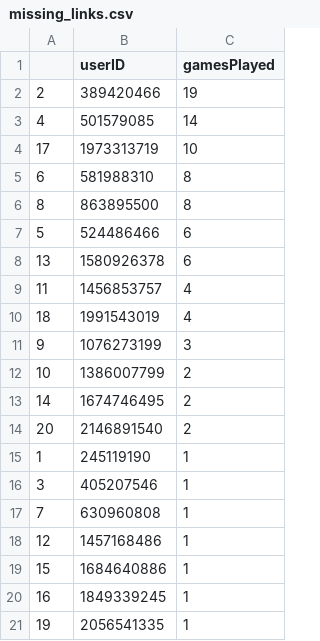
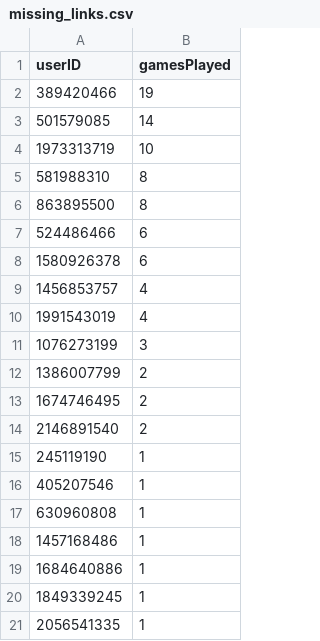
Before and after one commit to le-clemo/EMA-mindfulness, a CSV file: Data/missing_links.csv, drawn as a sheet; the diff names each change by its address in the sheet, - before the commit and + after, or states it on an @@ line.

```diff
--- a/Data/missing_links.csv
+++ b/Data/missing_links.csv
-column A, rows 2-21: 2 | 4 | 17 | 6 | 8 | 5 | 13 | 11 | 18 | 9 | 10 | 14 | 20 | 1 | 3 | 7 | 12 | 15 | 16 | 19
```
Also changed, not shown: 32 other files.
